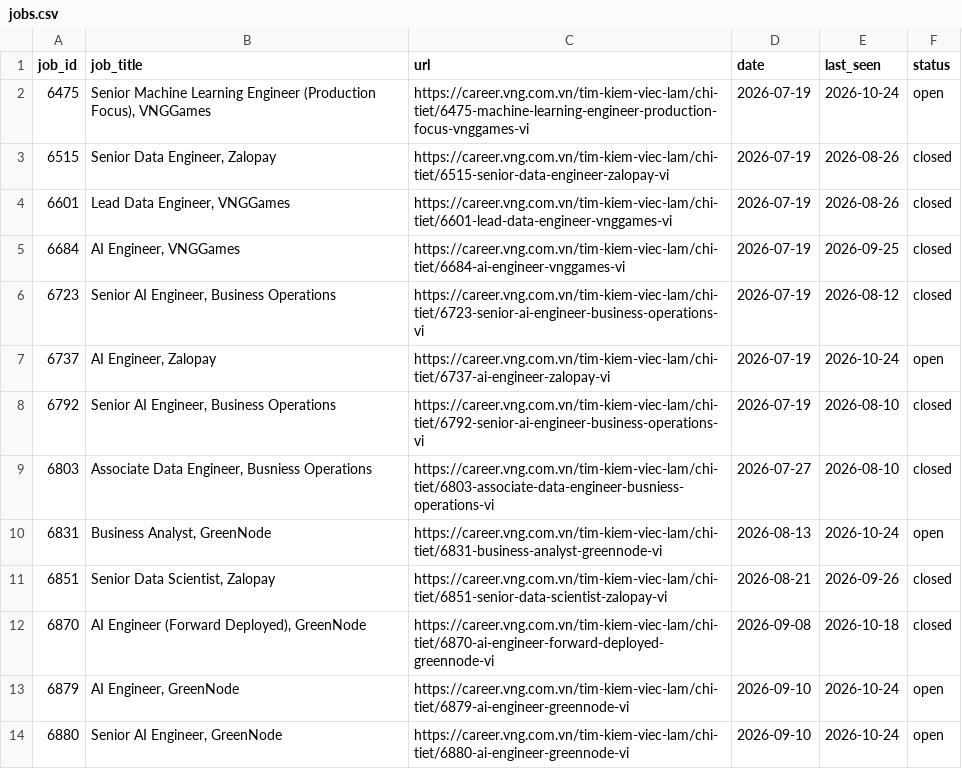
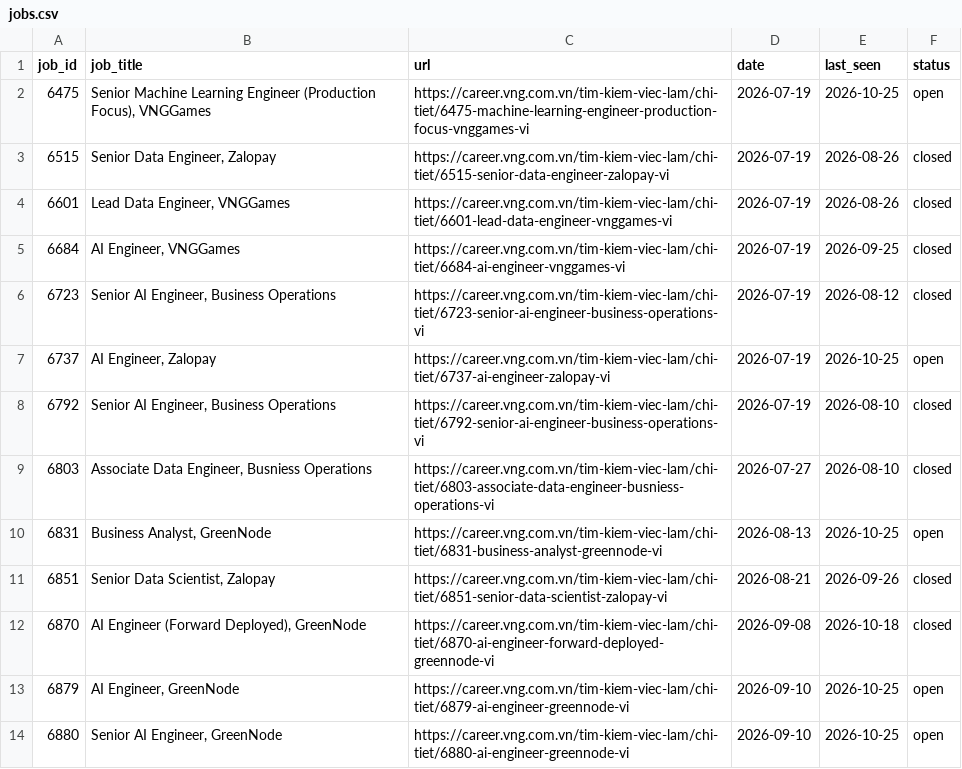
Before and after one commit to todayishql/vng-job-alert, a CSV file: data/jobs.csv, drawn as a sheet.

```diff
--- a/data/jobs.csv
+++ b/data/jobs.csv
@@ -1,3 +1,3 @@
 job_id,job_title,url,date,last_seen,status
-6475,"Senior Machine Learning Engineer (Production Focus), VNGGames",https://career.vng.com.vn/tim-kiem-viec-lam/chi-tiet/6475-machine-learning-engineer-production-focus-vnggames-vi,2026-07-19,2026-10-24,open
+6475,"Senior Machine Learning Engineer (Production Focus), VNGGames",https://career.vng.com.vn/tim-kiem-viec-lam/chi-tiet/6475-machine-learning-engineer-production-focus-vnggames-vi,2026-07-19,2026-10-25,open
 6515,"Senior Data Engineer, Zalopay",https://career.vng.com.vn/tim-kiem-viec-lam/chi-tiet/6515-senior-data-engineer-zalopay-vi,2026-07-19,2026-08-26,closed
@@ -6,9 +6,9 @@ job_id,job_title,url,date,last_seen,status
 6723,"Senior AI Engineer, Business Operations",https://career.vng.com.vn/tim-kiem-viec-lam/chi-tiet/6723-senior-ai-engineer-business-operations-vi,2026-07-19,2026-08-12,closed
-6737,"AI Engineer, Zalopay",https://career.vng.com.vn/tim-kiem-viec-lam/chi-tiet/6737-ai-engineer-zalopay-vi,2026-07-19,2026-10-24,open
+6737,"AI Engineer, Zalopay",https://career.vng.com.vn/tim-kiem-viec-lam/chi-tiet/6737-ai-engineer-zalopay-vi,2026-07-19,2026-10-25,open
 6792,"Senior AI Engineer, Business Operations",https://career.vng.com.vn/tim-kiem-viec-lam/chi-tiet/6792-senior-ai-engineer-business-operations-vi,2026-07-19,2026-08-10,closed
 6803,"Associate Data Engineer, Busniess Operations",https://career.vng.com.vn/tim-kiem-viec-lam/chi-tiet/6803-associate-data-engineer-busniess-operations-vi,2026-07-27,2026-08-10,closed
-6831,"Business Analyst, GreenNode",https://career.vng.com.vn/tim-kiem-viec-lam/chi-tiet/6831-business-analyst-greennode-vi,2026-08-13,2026-10-24,open
+6831,"Business Analyst, GreenNode",https://career.vng.com.vn/tim-kiem-viec-lam/chi-tiet/6831-business-analyst-greennode-vi,2026-08-13,2026-10-25,open
 6851,"Senior Data Scientist, Zalopay",https://career.vng.com.vn/tim-kiem-viec-lam/chi-tiet/6851-senior-data-scientist-zalopay-vi,2026-08-21,2026-09-26,closed
 6870,"AI Engineer (Forward Deployed), GreenNode",https://career.vng.com.vn/tim-kiem-viec-lam/chi-tiet/6870-ai-engineer-forward-deployed-greennode-vi,2026-09-08,2026-10-18,closed
-6879,"AI Engineer, GreenNode",https://career.vng.com.vn/tim-kiem-viec-lam/chi-tiet/6879-ai-engineer-greennode-vi,2026-09-10,2026-10-24,open
-6880,"Senior AI Engineer, GreenNode",https://career.vng.com.vn/tim-kiem-viec-lam/chi-tiet/6880-ai-engineer-greennode-vi,2026-09-10,2026-10-24,open
+6879,"AI Engineer, GreenNode",https://career.vng.com.vn/tim-kiem-viec-lam/chi-tiet/6879-ai-engineer-greennode-vi,2026-09-10,2026-10-25,open
+6880,"Senior AI Engineer, GreenNode",https://career.vng.com.vn/tim-kiem-viec-lam/chi-tiet/6880-ai-engineer-greennode-vi,2026-09-10,2026-10-25,open
```
Also changed, not shown: 1 other file.
